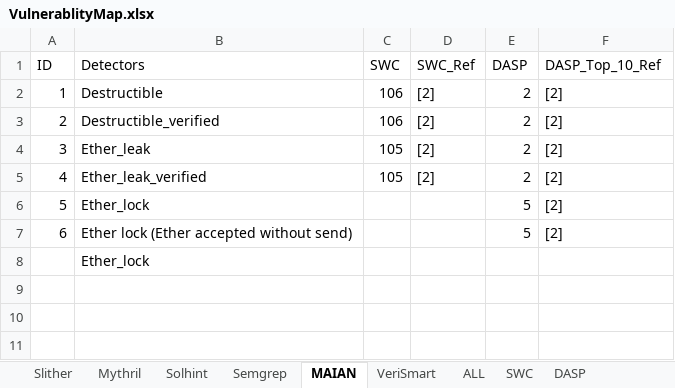
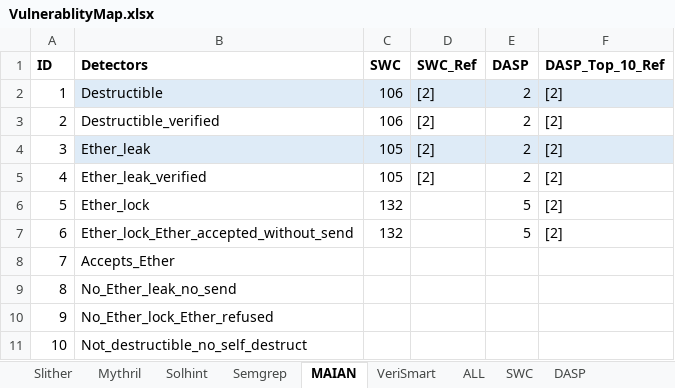
Before and after one commit to MultiTagging/MultiTagging_Refiner_Demo, an Excel workbook: Mapping/VulnerablityMap.xlsx, sheet MAIAN, drawn as a sheet; values as stored, in another font and other column widths than the file's, no borders; the diff names each change by its address in the sheet, - before the commit and + after, or states it on an @@ line.

```diff
--- a/Mapping/VulnerablityMap.xlsx (sheet MAIAN)
+++ b/Mapping/VulnerablityMap.xlsx (sheet MAIAN)
-A1:F1 bold: off
+A1:F1 bold: on
-B2:F2 fill: none
+B2:F2 fill: #DEEBF7
-B4:F4 fill: none
+B4:F4 fill: #DEEBF7
-C6:C7 (SWC): (empty)
+C6:C7 (SWC): 132
-B7 (Detectors): Ether lock (Ether accepted without send)
+B7 (Detectors): Ether_lock_Ether_accepted_without_send
@@ column A (ID) renumbered in row 8 @@
-B8 (Detectors): Ether_lock
+B8 (Detectors): Accepts_Ether
+row 9: 8 | No_Ether_leak_no_send
+row 10: 9 | No_Ether_lock_Ether_refused
+row 11: 10 | Not_destructible_no_self_destruct
```
Also changed, not shown: sheet Slither, sheet Semgrep, sheet Solhint, sheet ALL, sheet Mythril, sheet VeriSmart, 50 other files.
